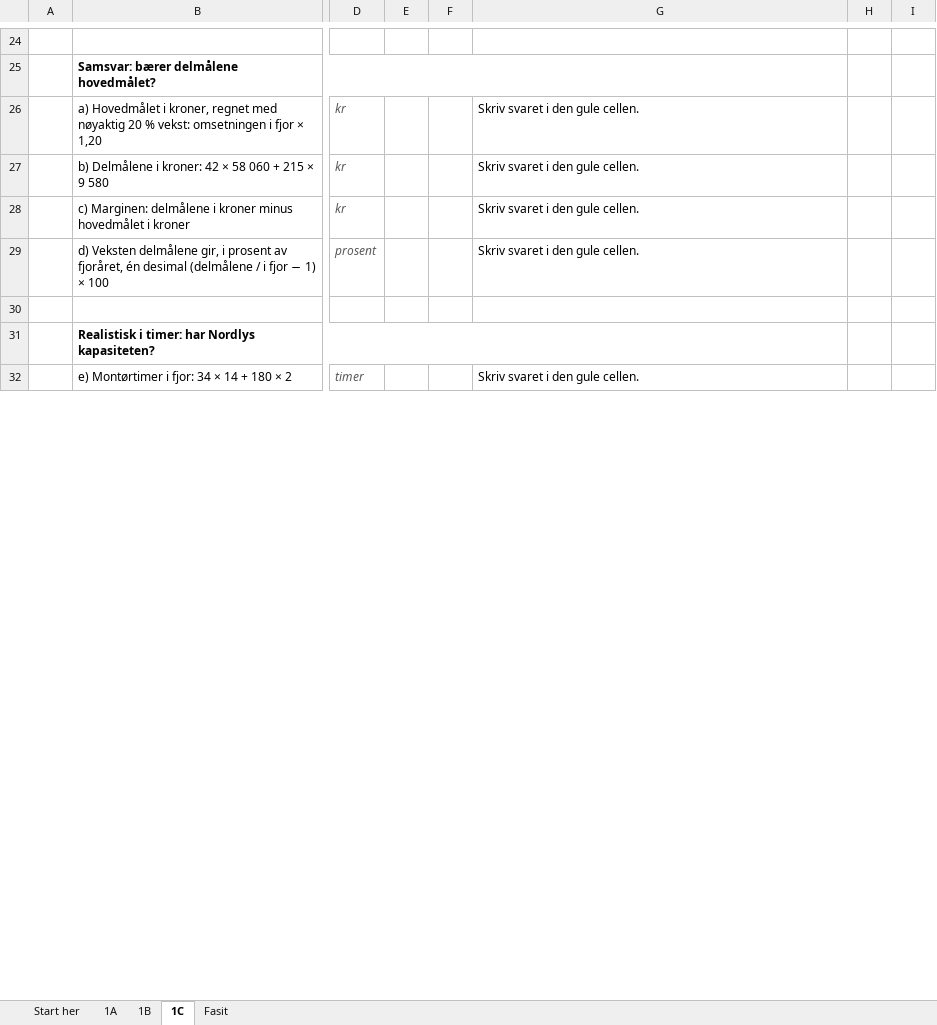
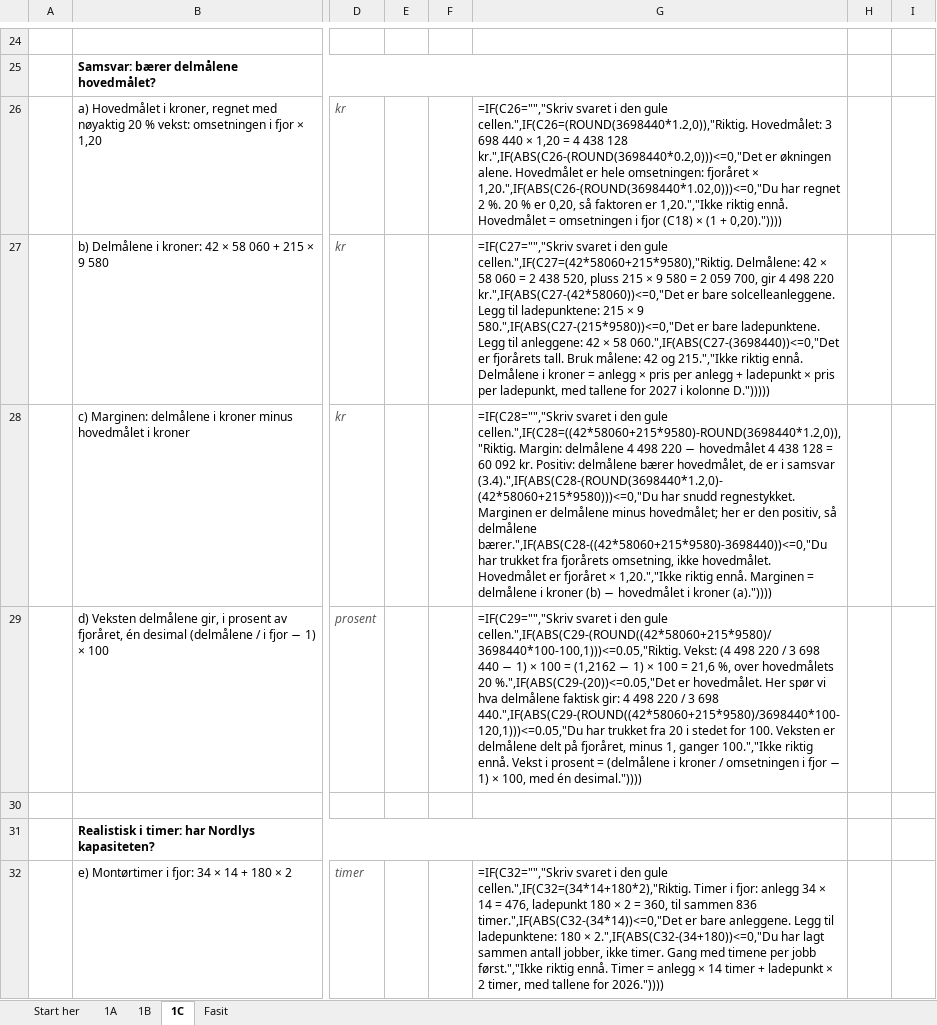
Before and after one commit to Truthseeker1968/lom-app, an Excel workbook: pensum/ma03/MA03_Markedsplanen_Oppgaver_v10.xlsx, sheet 1C, drawn as a sheet; only a part is shown, gaps mark what is left out; values as stored, in another font and other column widths than the file's, no borders; formulas without a stored value are shown as written; conditional formats not drawn; the diff covers the shown part only; the diff names each change by its address in the sheet, - before the commit and + after, or states it on an @@ line.

```diff
--- a/pensum/ma03/MA03_Markedsplanen_Oppgaver_v10.xlsx (sheet 1C)
+++ b/pensum/ma03/MA03_Markedsplanen_Oppgaver_v10.xlsx (sheet 1C)
-G26: Skriv svaret i den gule cellen.
+G26: =IF(C26="","Skriv svaret i den gule cellen.",IF(C26=(ROUND(3698440*1.2,0)),"Riktig. Hovedmålet: 3 698 440 × 1,20 = 4 438 128 kr.",IF(ABS(C26-(ROUND(3698440*0.2,0)))<=0,"Det er økningen alene. Hovedmålet er hele omsetningen: fjoråret × 1,20.",IF(ABS(C26-(ROUND(3698440*1.02,0)))<=0,"Du har regnet 2 %. 20 % er 0,20, så faktoren er 1,20.","Ikke riktig ennå. Hovedmålet = omsetningen i fjor (C18) × (1 + 0,20)."))))
-G27: Skriv svaret i den gule cellen.
+G27: =IF(C27="","Skriv svaret i den gule cellen.",IF(C27=(42*58060+215*9580),"Riktig. Delmålene: 42 × 58 060 = 2 438 520, pluss 215 × 9 580 = 2 059 700, gir 4 498 220 kr.",IF(ABS(C27-(42*58060))<=0,"Det er bare solcelleanleggene. Legg til ladepunktene: 215 × 9 580.",IF(ABS(C27-(215*9580))<=0,"Det er bare ladepunktene. Legg til anleggene: 42 × 58 060.",IF(ABS(C27-(3698440))<=0,"Det er fjorårets tall. Bruk målene: 42 og 215.","Ikke riktig ennå. Delmålene i kroner = anlegg × pris per anlegg + ladepunkt × pris per ladepunkt, med tallene for 2027 i kolonne D.")))))
-G28: Skriv svaret i den gule cellen.
+G28: =IF(C28="","Skriv svaret i den gule cellen.",IF(C28=((42*58060+215*9580)-ROUND(3698440*1.2,0)),"Riktig. Margin: delmålene 4 498 220 − hovedmålet 4 438 128 = 60 092 kr. Positiv: delmålene bærer hovedmålet, de er i samsvar (3.4).",IF(ABS(C28-(ROUND(3698440*1.2,0)-(42*58060+215*9580)))<=0,"Du har snudd regnestykket. Marginen er delmålene minus hovedmålet; her er den positiv, så delmålene bærer.",IF(ABS(C28-((42*58060+215*9580)-3698440))<=0,"Du har trukket fra fjorårets omsetning, ikke hovedmålet. Hovedmålet er fjoråret × 1,20.","Ikke riktig ennå. Marginen = delmålene i kroner (b) − hovedmålet i kroner (a)."))))
-G29: Skriv svaret i den gule cellen.
+G29: =IF(C29="","Skriv svaret i den gule cellen.",IF(ABS(C29-(ROUND((42*58060+215*9580)/3698440*100-100,1)))<=0.05,"Riktig. Vekst: (4 498 220 / 3 698 440 − 1) × 100 = (1,2162 − 1) × 100 = 21,6 %, over hovedmålets 20 %.",IF(ABS(C29-(20))<=0.05,"Det er hovedmålet. Her spør vi hva delmålene faktisk gir: 4 498 220 / 3 698 440.",IF(ABS(C29-(ROUND((42*58060+215*9580)/3698440*100-120,1)))<=0.05,"Du har trukket fra 20 i stedet for 100. Veksten er delmålene delt på fjoråret, minus 1, ganger 100.","Ikke riktig ennå. Vekst i prosent = (delmålene i kroner / omsetningen i fjor − 1) × 100, med én desimal."))))
-G32: Skriv svaret i den gule cellen.
+G32: =IF(C32="","Skriv svaret i den gule cellen.",IF(C32=(34*14+180*2),"Riktig. Timer i fjor: anlegg 34 × 14 = 476, ladepunkt 180 × 2 = 360, til sammen 836 timer.",IF(ABS(C32-(34*14))<=0,"Det er bare anleggene. Legg til ladepunktene: 180 × 2.",IF(ABS(C32-(34+180))<=0,"Du har lagt sammen antall jobber, ikke timer. Gang med timene per jobb først.","Ikke riktig ennå. Timer = anlegg × 14 timer + ladepunkt × 2 timer, med tallene for 2026."))))
```
Also changed, not shown: 9 edited cells and cell formats elsewhere in this sheet, sheet 1B, sheet 1A, pensum/ma04/MA04_Markedsundersokelser_Oppgaver_v10.xlsx, 3 other files.
